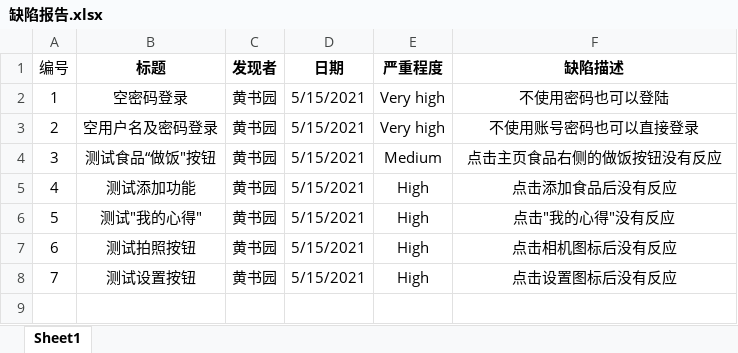
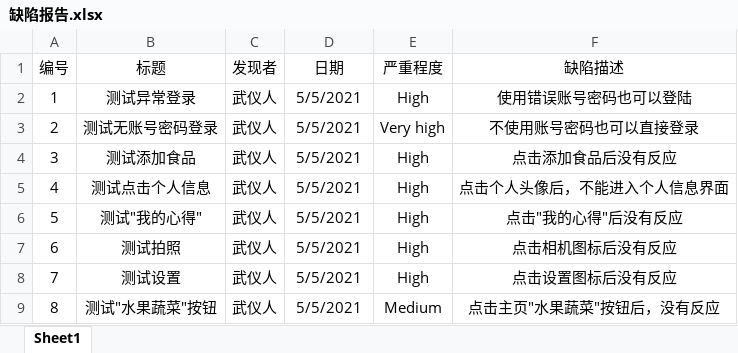
Before and after one commit to Saber-Nemsis/The-Second-Practical-Training, an Excel workbook: 武仪人/第四周/缺陷报告.xlsx, sheet Sheet1, drawn as a sheet; values as stored, in another font and other column widths than the file's, no borders; removed rows and columns are numbered as before the commit, all else as after; the diff names each change by its address in the sheet, - before the commit and + after, or states it on an @@ line.

Commit message:
commit

```diff
--- a/武仪人/第四周/缺陷报告.xlsx (sheet Sheet1)
+++ b/武仪人/第四周/缺陷报告.xlsx (sheet Sheet1)
-B1:F1 bold: on
+B1:F1 bold: off
-row 2: 1 | 空密码登录 | 黄书园 | 5/15/2021 | Very high | 不使用密码也可以登陆
+row 2: 1 | 测试异常登录 | 武仪人 | 5/5/2021 | High | 使用错误账号密码也可以登陆
-B3 (标题): 空用户名及密码登录
+B3 (标题): 测试无账号密码登录
-C3 (发现者): 黄书园
+C3 (发现者): 武仪人
-D3 (日期): 5/15/2021
+D3 (日期): 5/5/2021
-row 4: 3 | 测试食品“做饭"按钮 | 黄书园 | 5/15/2021 | Medium | 点击主页食品右侧的做饭按钮没有反应
@@ column A (编号) renumbered in row 4 @@
-B4 (标题): 测试添加功能
+B4 (标题): 测试添加食品
-C4 (发现者): 黄书园
+C4 (发现者): 武仪人
-D4 (日期): 5/15/2021
+D4 (日期): 5/5/2021
+row 5: 4 | 测试点击个人信息 | 武仪人 | 5/5/2021 | High | 点击个人头像后，不能进入个人信息界面
-C6:C8 (发现者): 黄书园
+C6:C8 (发现者): 武仪人
-D6:D8 (日期): 5/15/2021
+D6:D8 (日期): 5/5/2021
-F6 (缺陷描述): 点击"我的心得"没有反应
+F6 (缺陷描述): 点击"我的心得"后没有反应
-B7 (标题): 测试拍照按钮
+B7 (标题): 测试拍照
-B8 (标题): 测试设置按钮
+B8 (标题): 测试设置
+row 9: 8 | 测试"水果蔬菜"按钮 | 武仪人 | 5/5/2021 | Medium | 点击主页"水果蔬菜"按钮后，没有反应
```
